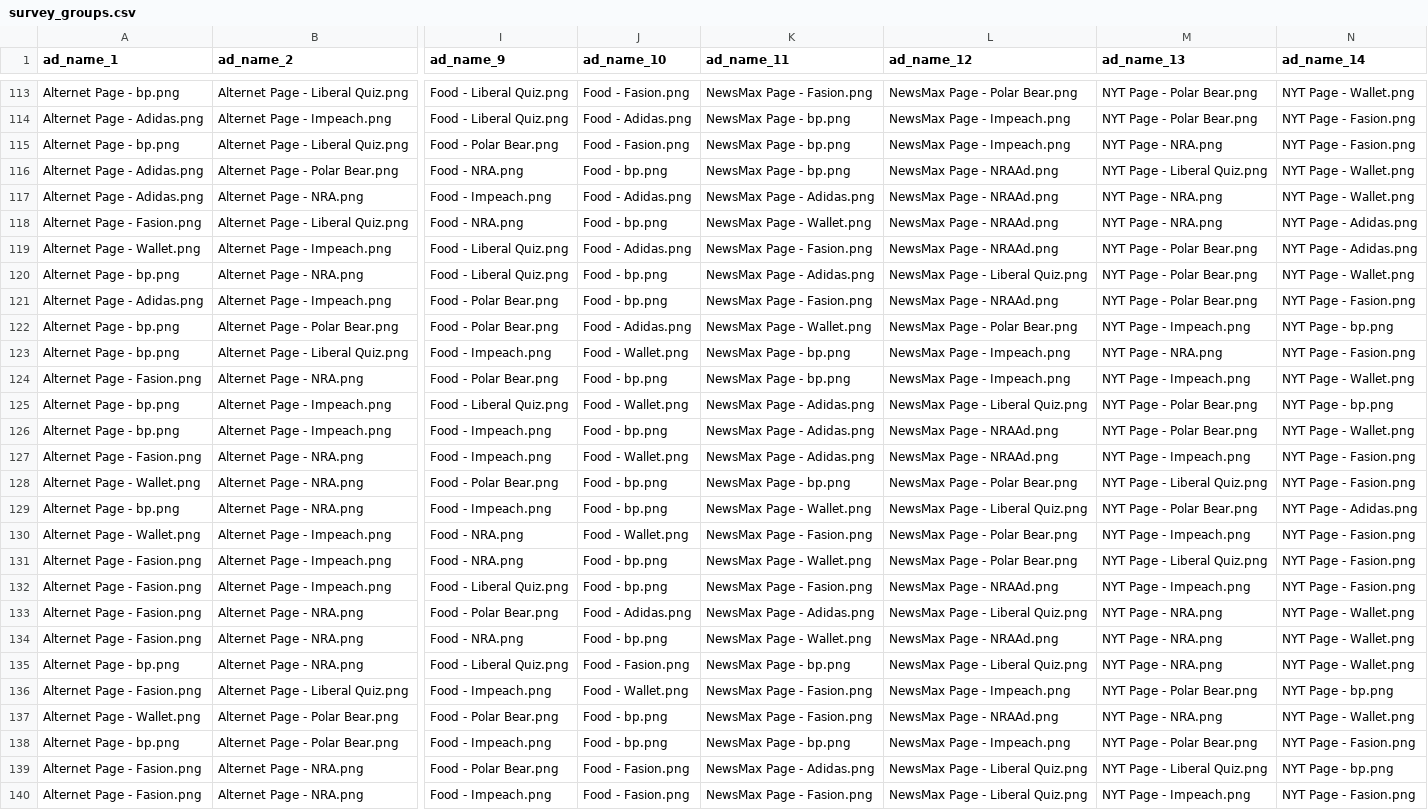
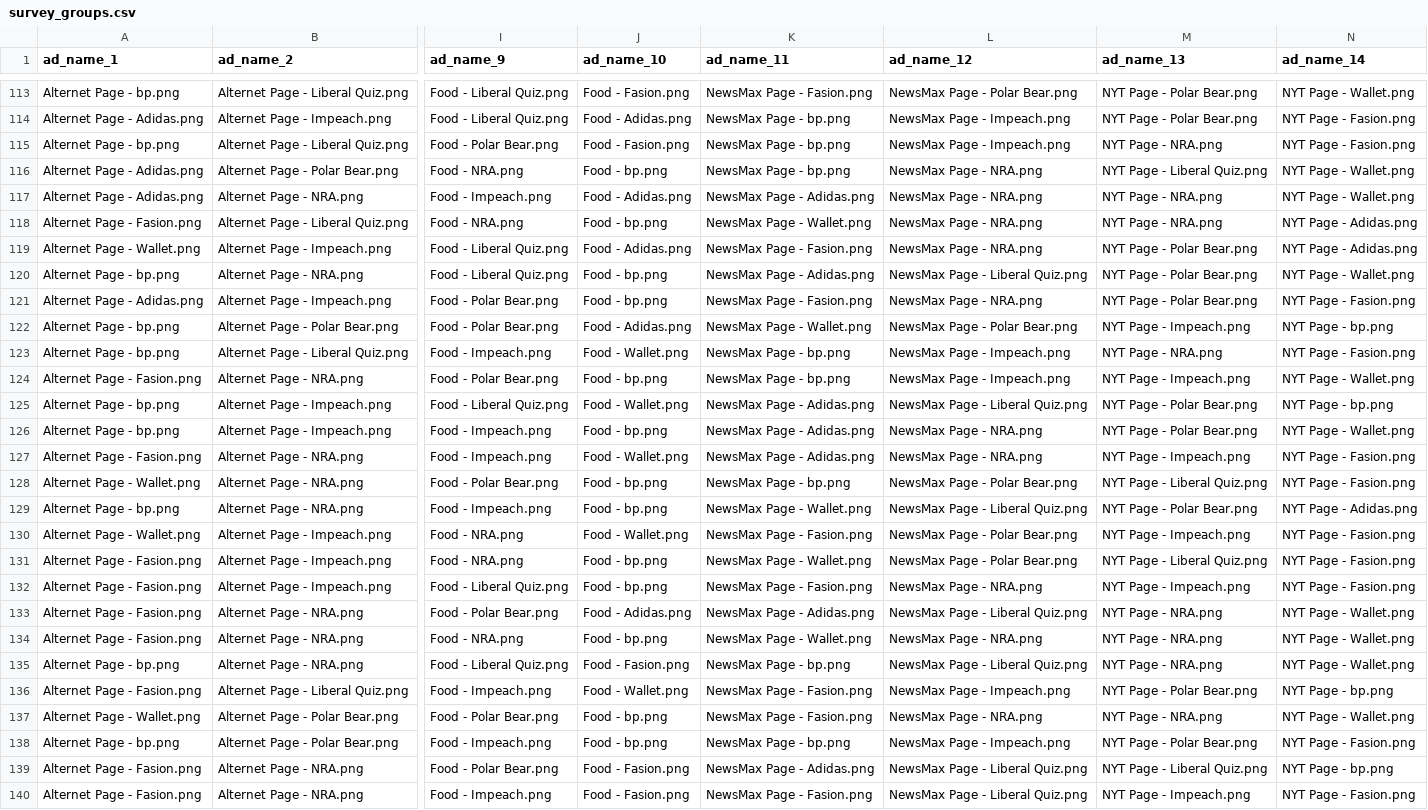
Before and after one commit to elegant-chaos/ad-bias-research, a CSV file: mturk/python/survey_groups.csv, drawn as a sheet; only a part is shown, gaps mark what is left out; the diff covers the shown part only; the diff names each change by its address in the sheet, - before the commit and + after, or states it on an @@ line.

```diff
--- a/mturk/python/survey_groups.csv
+++ b/mturk/python/survey_groups.csv
-L116:L119 (ad_name_12): NewsMax Page - NRAAd.png
+L116:L119 (ad_name_12): NewsMax Page - NRA.png
-L121 (ad_name_12): NewsMax Page - NRAAd.png
+L121 (ad_name_12): NewsMax Page - NRA.png
-L126:L127 (ad_name_12): NewsMax Page - NRAAd.png
+L126:L127 (ad_name_12): NewsMax Page - NRA.png
-L132 (ad_name_12): NewsMax Page - NRAAd.png
+L132 (ad_name_12): NewsMax Page - NRA.png
-L134 (ad_name_12): NewsMax Page - NRAAd.png
+L134 (ad_name_12): NewsMax Page - NRA.png
-L137 (ad_name_12): NewsMax Page - NRAAd.png
+L137 (ad_name_12): NewsMax Page - NRA.png
```
Also changed, not shown: 34 edited cells elsewhere in this file, 1 other file.
